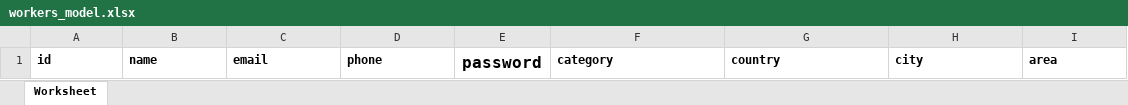
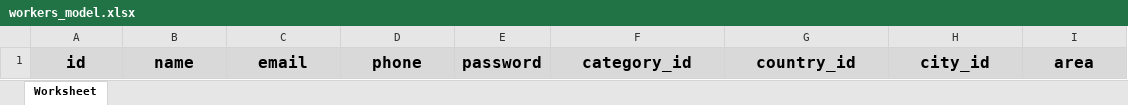
Before and after one commit to achahin187/home-fix, an Excel workbook: storage/app/temp/workers_model.xlsx, sheet Worksheet, drawn as a sheet; values as stored, in another font and other column widths than the file's, no borders; the diff names each change by its address in the sheet, - before the commit and + after, or states it on an @@ line.

```diff
--- a/storage/app/temp/workers_model.xlsx (sheet Worksheet)
+++ b/storage/app/temp/workers_model.xlsx (sheet Worksheet)
-A1:I1 fill: none
+A1:I1 fill: #D9D9D9
@@ A1:D1 text size: larger, alignment: left → center @@
-F1: category
+F1: category_id
@@ F1:I1 text size: larger, alignment: left → center @@
-G1: country
+G1: country_id
-H1: city
+H1: city_id
```
Also changed, not shown: 12 other files.
